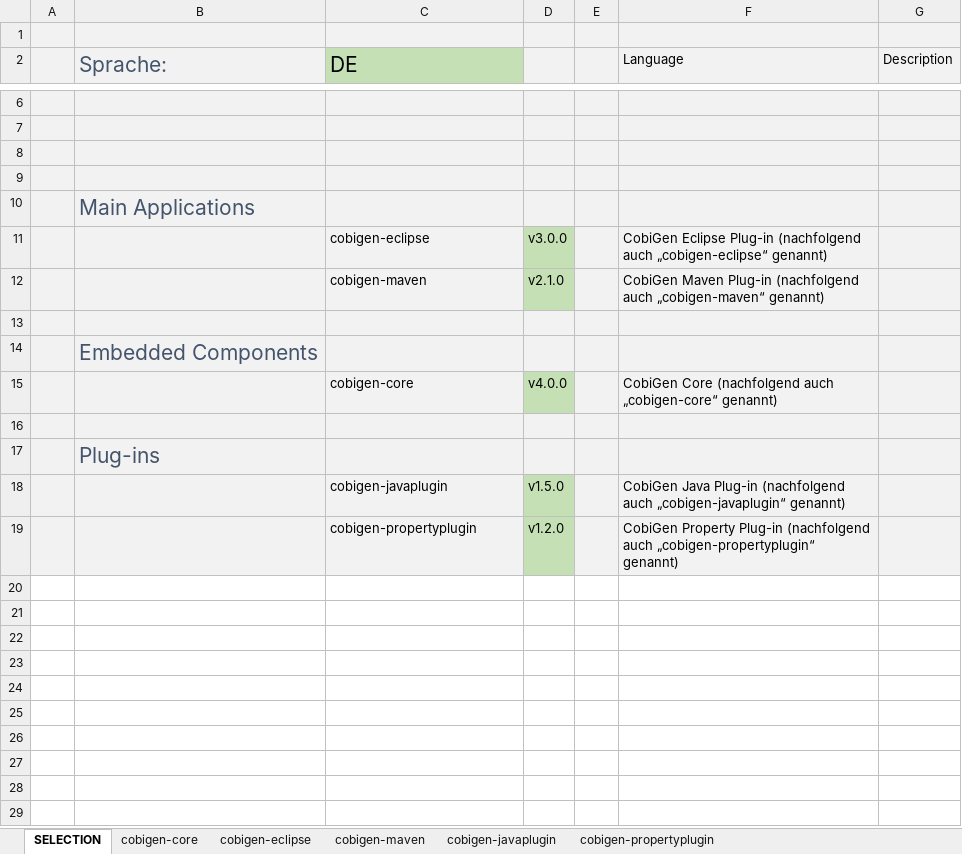
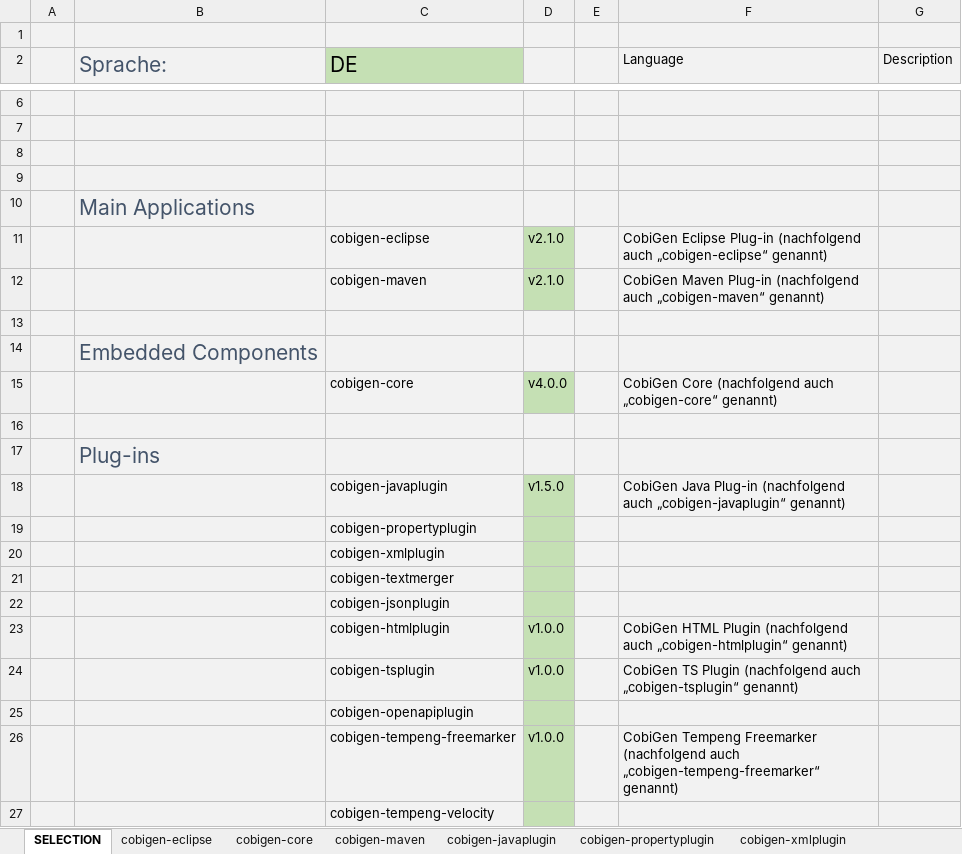
Before and after one commit to jdiazgon/license, an Excel workbook: src/main/resources/cobigen-licenses-include.xlsx, sheet SELECTION, drawn as a sheet; only a part is shown, gaps mark what is left out; values as stored, in another font and other column widths than the file's, no borders; table styles not drawn; removed rows and columns are numbered as before the commit, all else as after; the diff names each change by its address in the sheet, - before the commit and + after, or states it on an @@ line.

```diff
--- a/src/main/resources/cobigen-licenses-include.xlsx (sheet SELECTION)
+++ b/src/main/resources/cobigen-licenses-include.xlsx (sheet SELECTION)
+sheet tab: cobigen-xmlplugin
@@ sheet tab order changed: SELECTION | cobigen-eclipse | cobigen-core | cobigen-maven | cobigen-javaplugin | cobigen-propertyplugin | cobigen-xmlplugin @@
-D11: v3.0.0
+D11: v2.1.0
-row 19:  |  | cobigen-propertyplugin | v1.2.0 |  | CobiGen Property Plug-in (nachfolgend auch „cobigen-propertyplugin“ genannt)
+row 19:  |  | cobigen-propertyplugin
+row 20:  |  | cobigen-xmlplugin
+row 21:  |  | cobigen-textmerger
+row 22:  |  | cobigen-jsonplugin
+row 23:  |  | cobigen-htmlplugin | v1.0.0 |  | CobiGen HTML Plugin (nachfolgend auch „cobigen-htmlplugin“ genannt)
+row 24:  |  | cobigen-tsplugin | v1.0.0 |  | CobiGen TS Plugin (nachfolgend auch „cobigen-tsplugin“ genannt)
+row 25:  |  | cobigen-openapiplugin
+row 26:  |  | cobigen-tempeng-freemarker | v1.0.0 |  | CobiGen Tempeng Freemarker (nachfolgend auch „cobigen-tempeng-freemarker“ genannt)
+row 27:  |  | cobigen-tempeng-velocity
```
Also changed, not shown: other sheet tabs, formulas that keep their value, 5 other files.
